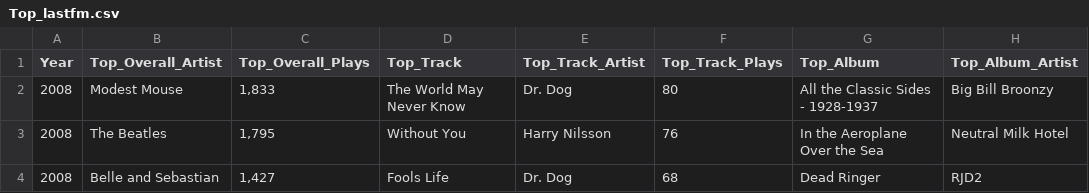
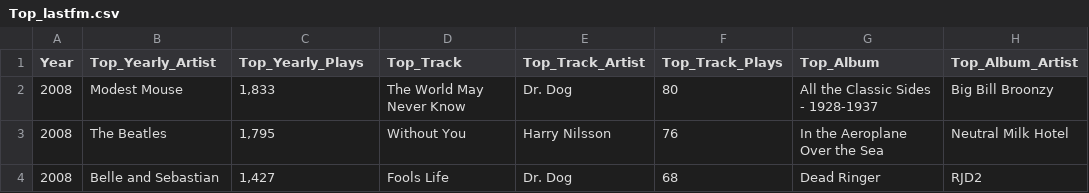
Before and after one commit to winkitude/winkitude.github.io, a CSV file: charts/Top_lastfm.csv, drawn as a sheet; only a part is shown; the diff names each change by its address in the sheet, - before the commit and + after, or states it on an @@ line.

```diff
--- a/charts/Top_lastfm.csv
+++ b/charts/Top_lastfm.csv
-B1: Top_Overall_Artist
+B1: Top_Yearly_Artist
-C1: Top_Overall_Plays
+C1: Top_Yearly_Plays
```
Also changed, not shown: 2 other files.
